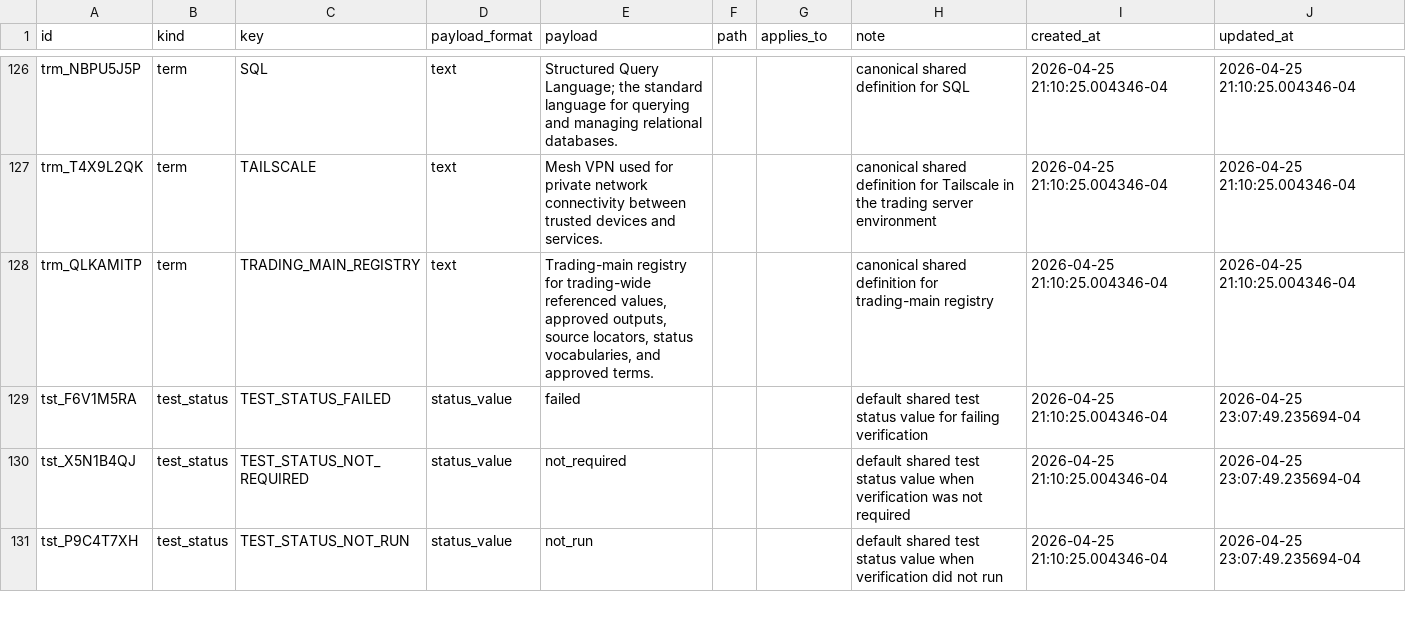
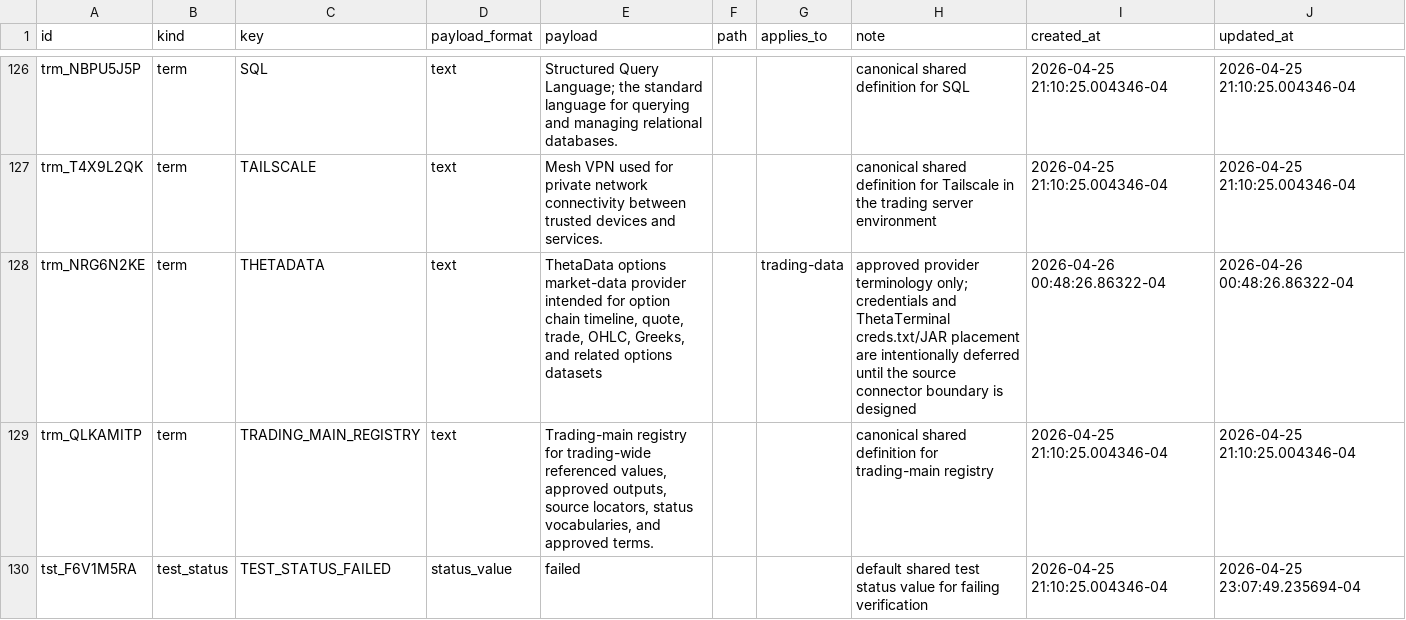
Before and after one commit to gilmore307/trading-manager, a CSV file: registry/current.csv, drawn as a sheet; only a part is shown, gaps mark what is left out; the shorter side is filled out with more unchanged rows; the diff names each change by its address in the sheet, - before the commit and + after, or states it on an @@ line.

Commit message:
Register ThetaData provider term

```diff
--- a/registry/current.csv
+++ b/registry/current.csv
+row 128: trm_NRG6N2KE | term | THETADATA | text | ThetaData options market-data provider intended for option chain timeline, quote, trade, OHLC, Greeks, and related options datasets |  | trading-data | approved provider terminology only; credentials and ThetaTerminal creds.txt/JAR placement are intentionally deferred until the source connector boundary is designed | 2026-04-26 00:48:26.86322-04 | 2026-04-26 00:48:26.86322-04
```
Also changed, not shown: 4 other files.
